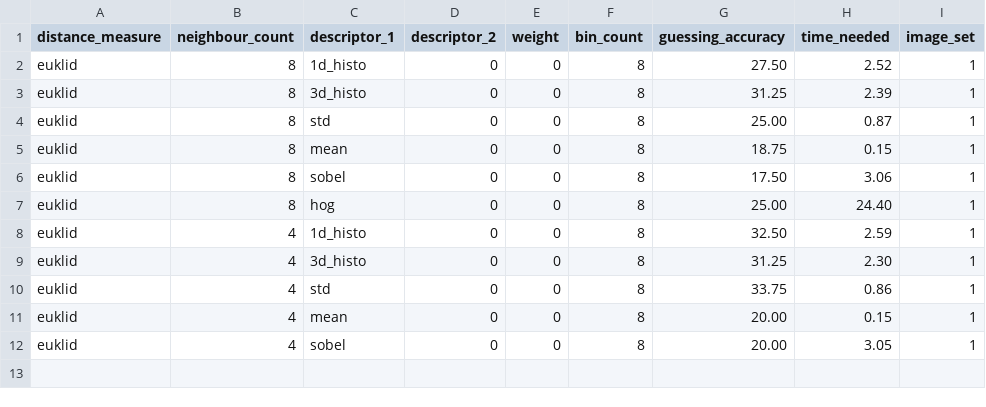
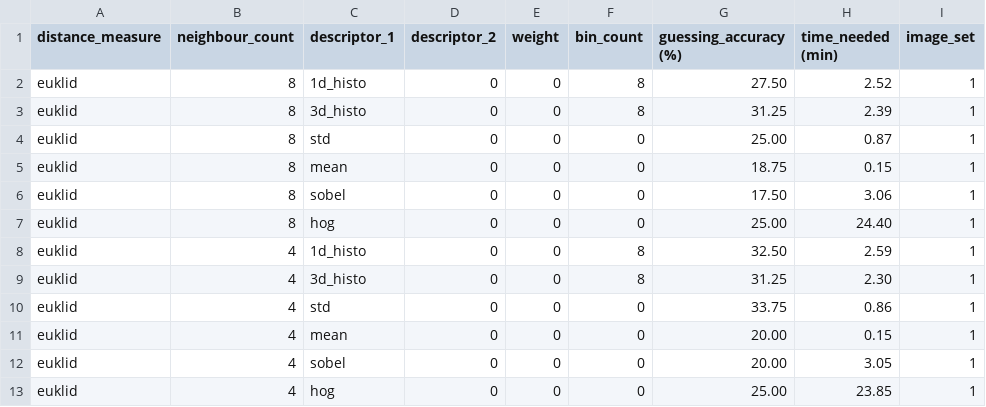
Before and after one commit to LukaZdr/Project-fast-snail, a CSV file: manual_approach/Results.csv, drawn as a sheet.

Commit message:
manual approach edited

```diff
--- a/manual_approach/Results.csv
+++ b/manual_approach/Results.csv
@@ -1,12 +1,13 @@
-distance_measure;neighbour_count;descriptor_1;descriptor_2;weight;bin_count;guessing_accuracy;time_needed;image_set
+distance_measure;neighbour_count;descriptor_1;descriptor_2;weight;bin_count;guessing_accuracy (%);time_needed (min);image_set
 euklid;8;1d_histo;0;0;8;27.50;2.52;1
 euklid;8;3d_histo;0;0;8;31.25;2.39;1
-euklid;8;std;0;0;8;25.00;0.87;1
-euklid;8;mean;0;0;8;18.75;0.15;1
-euklid;8;sobel;0;0;8;17.50;3.06;1
-euklid;8;hog;0;0;8;25.00;24.40;1
+euklid;8;std;0;0;0;25.00;0.87;1
+euklid;8;mean;0;0;0;18.75;0.15;1
+euklid;8;sobel;0;0;0;17.50;3.06;1
+euklid;8;hog;0;0;0;25.00;24.40;1
 euklid;4;1d_histo;0;0;8;32.50;2.59;1
 euklid;4;3d_histo;0;0;8;31.25;2.30;1
-euklid;4;std;0;0;8;33.75;0.86;1
-euklid;4;mean;0;0;8;20.00;0.15;1
-euklid;4;sobel;0;0;8;20.00;3.05;1
+euklid;4;std;0;0;0;33.75;0.86;1
+euklid;4;mean;0;0;0;20.00;0.15;1
+euklid;4;sobel;0;0;0;20.00;3.05;1
+euklid;4;hog;0;0;0;25.00;23.85;1
```
Also changed, not shown: 1 other file.
